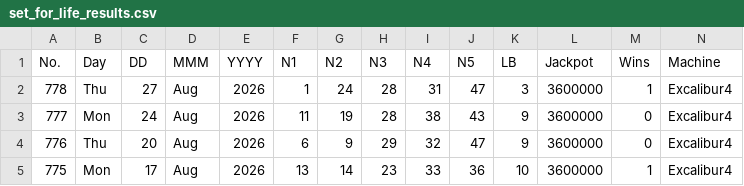
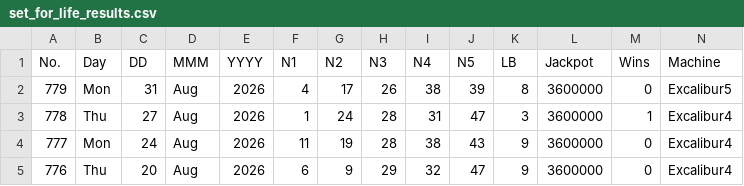
Before and after one commit to muckypaws/lottery-data, a CSV file: set_for_life_results.csv, drawn as a sheet; only a part is shown; the shorter side is filled out with more unchanged rows; rows hold the shown columns only; the diff names each change by its address in the sheet, - before the commit and + after, or states it on an @@ line.

```diff
--- a/set_for_life_results.csv
+++ b/set_for_life_results.csv
+row 2: 779 | Mon | 31 | Aug | 2026 | 4 | 17 | 26 | 38 | 39 | 8 | 3600000 | 0 | Excalibur5
```
Also changed, not shown: set_for_life_prizes.csv, 6 other files.
